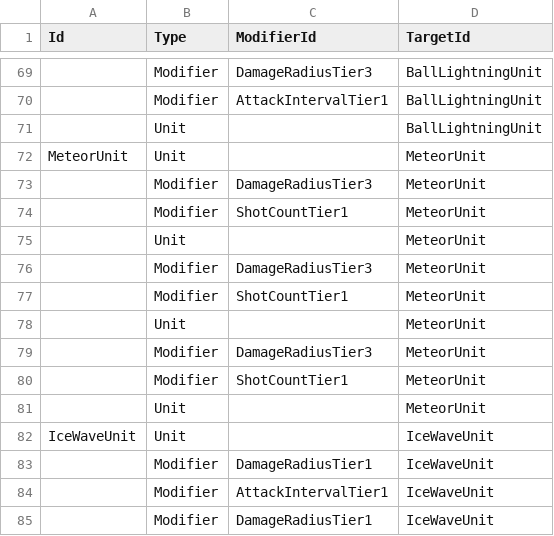
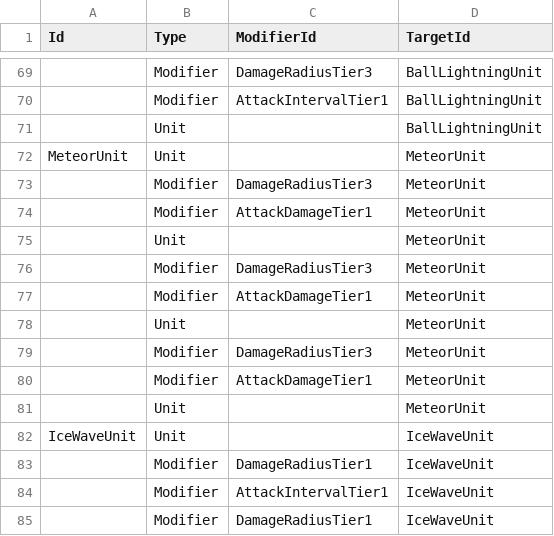
Before and after one commit to KonstantKuz/SuperpowerSquad, a CSV file: Assets/Resources/Configs/Upgrades.csv, drawn as a sheet; only a part is shown, gaps mark what is left out.

Commit message:
config update

```diff
--- a/Assets/Resources/Configs/Upgrades.csv
+++ b/Assets/Resources/Configs/Upgrades.csv
@@ -73,9 +73,9 @@ MeteorUnit,Unit,,MeteorUnit
 ,Modifier,DamageRadiusTier3,MeteorUnit
-,Modifier,ShotCountTier1,MeteorUnit
+,Modifier,AttackDamageTier1,MeteorUnit
 ,Unit,,MeteorUnit
 ,Modifier,DamageRadiusTier3,MeteorUnit
-,Modifier,ShotCountTier1,MeteorUnit
+,Modifier,AttackDamageTier1,MeteorUnit
 ,Unit,,MeteorUnit
 ,Modifier,DamageRadiusTier3,MeteorUnit
-,Modifier,ShotCountTier1,MeteorUnit
+,Modifier,AttackDamageTier1,MeteorUnit
 ,Unit,,MeteorUnit
```
Also changed, not shown: Assets/Resources/Configs/PlayerUnit.csv, Assets/Resources/Configs/SquadLevel.csv, 3 other files.
